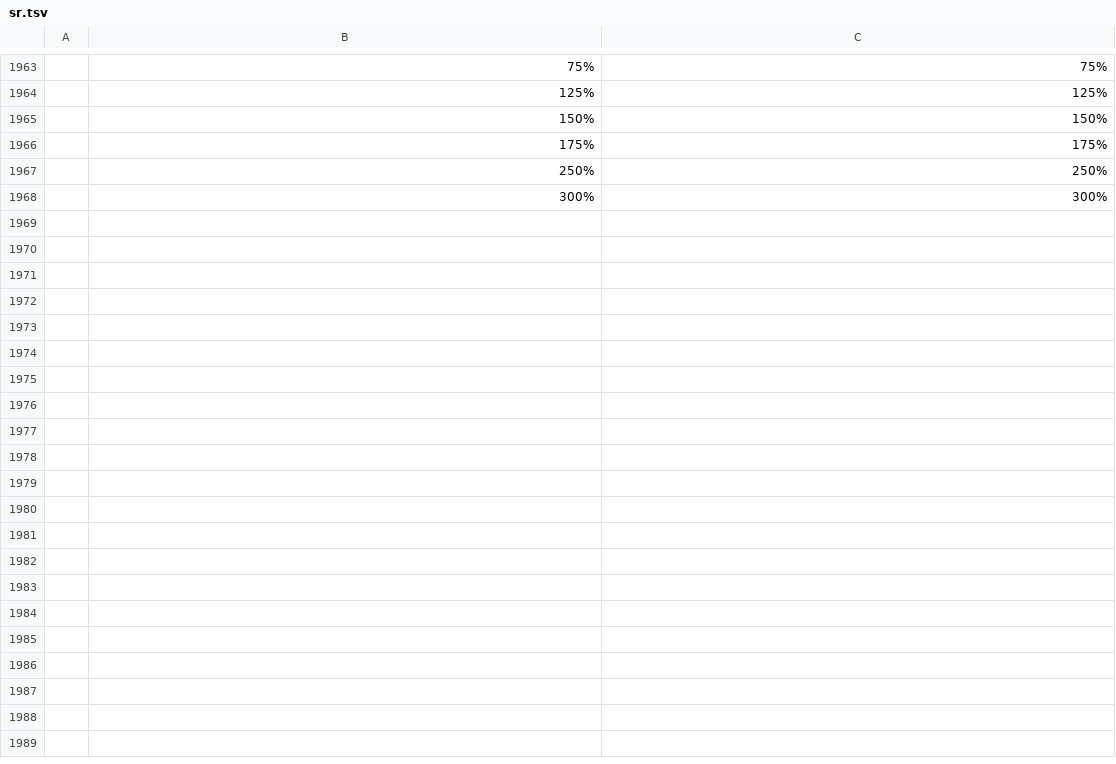
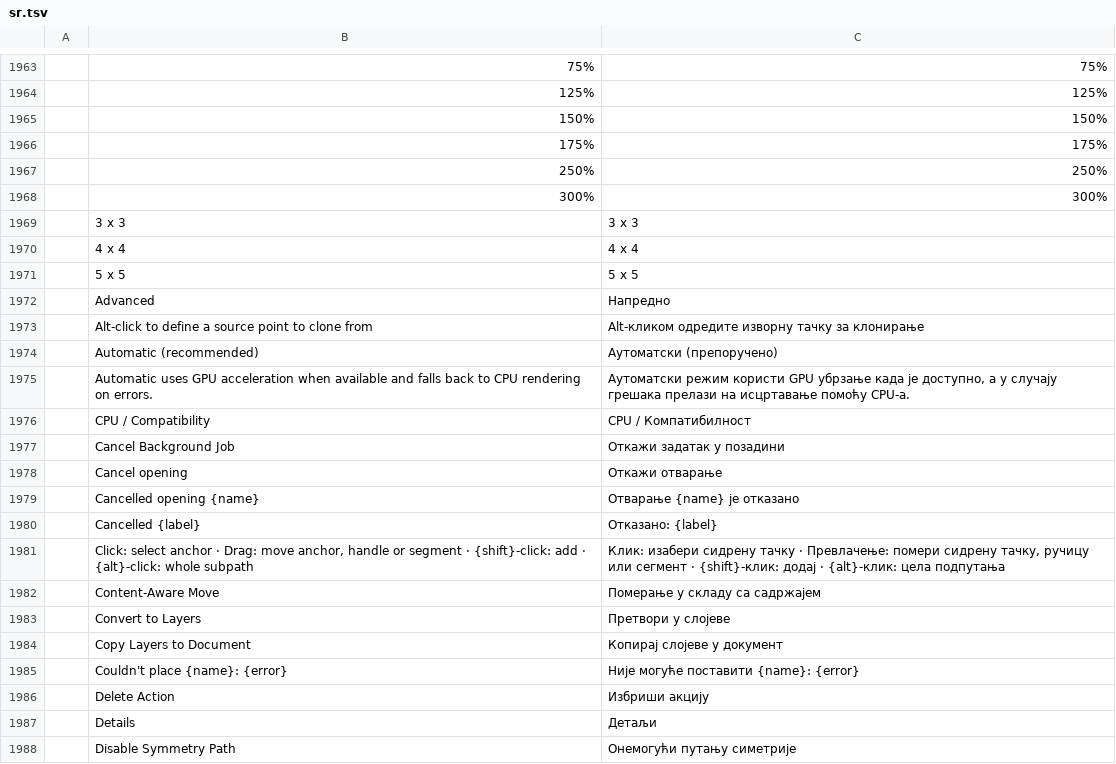
Before and after one commit to eolix/photosuite, a TSV file: crates/ui-egui/src/i18n/sr.tsv, drawn as a sheet; only a part is shown, gaps mark what is left out; the diff covers the shown part only; the diff names each change by its address in the sheet, - before the commit and + after, or states it on an @@ line.

```diff
--- a/crates/ui-egui/src/i18n/sr.tsv
+++ b/crates/ui-egui/src/i18n/sr.tsv
+row 1969:  | 3 x 3 | 3 x 3
+row 1970:  | 4 x 4 | 4 x 4
+row 1971:  | 5 x 5 | 5 x 5
+row 1972:  | Advanced | Напредно
+row 1973:  | Alt-click to define a source point to clone from | Alt-кликом одредите изворну тачку за клонирање
+row 1974:  | Automatic (recommended) | Аутоматски (препоручено)
+row 1975:  | Automatic uses GPU acceleration when available and falls back to CPU rendering on errors. | Аутоматски режим користи GPU убрзање када је доступно, а у случају грешака прелази на исцртавање помоћу CPU-а.
+row 1976:  | CPU / Compatibility | CPU / Компатибилност
+row 1977:  | Cancel Background Job | Откажи задатак у позадини
+row 1978:  | Cancel opening | Откажи отварање
+row 1979:  | Cancelled opening {name} | Отварање {name} је отказано
+row 1980:  | Cancelled {label} | Отказано: {label}
+row 1981:  | Click: select anchor · Drag: move anchor, handle or segment · {shift}-click: add · {alt}-click: whole subpath | Клик: изабери сидрену тачку · Превлачење: помери сидрену тачку, ручицу или сегмент · {shift}-клик: додај · {alt}-клик: цела подпутања
+row 1982:  | Content-Aware Move | Померање у складу са садржајем
+row 1983:  | Convert to Layers | Претвори у слојеве
+row 1984:  | Copy Layers to Document | Копирај слојеве у документ
+row 1985:  | Couldn't place {name}: {error} | Није могуће поставити {name}: {error}
+row 1986:  | Delete Action | Избриши акцију
+row 1987:  | Details | Детаљи
+row 1988:  | Disable Symmetry Path | Онемогући путању симетрије
```
Also changed, not shown: 51 added rows and 2 edited cells elsewhere in this file, crates/ui-egui/src/i18n/ar.tsv, crates/ui-egui/src/i18n/bg.tsv, 36 other files.
